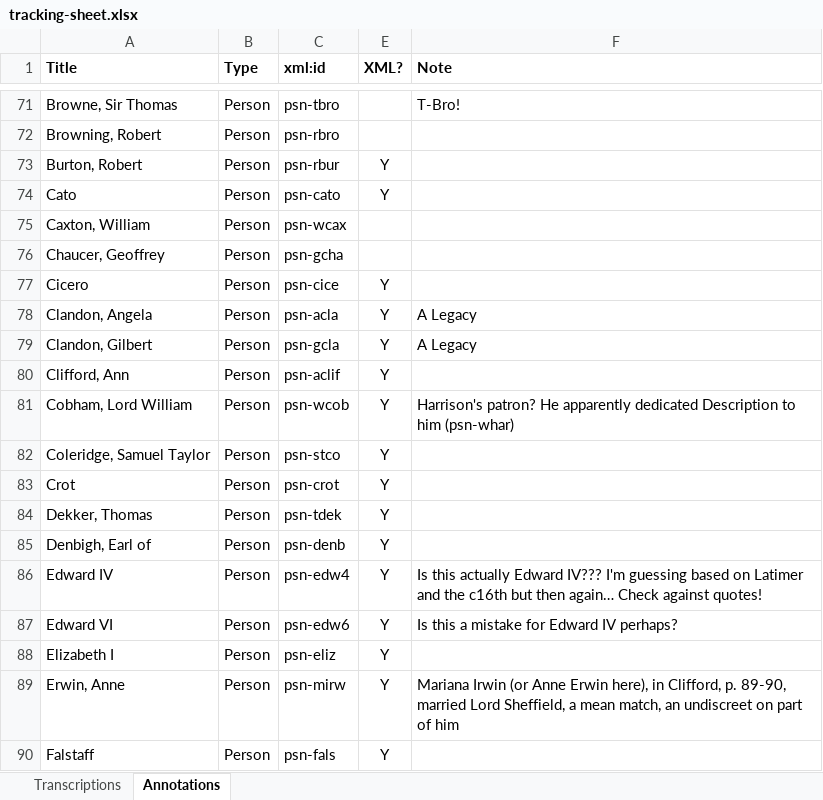
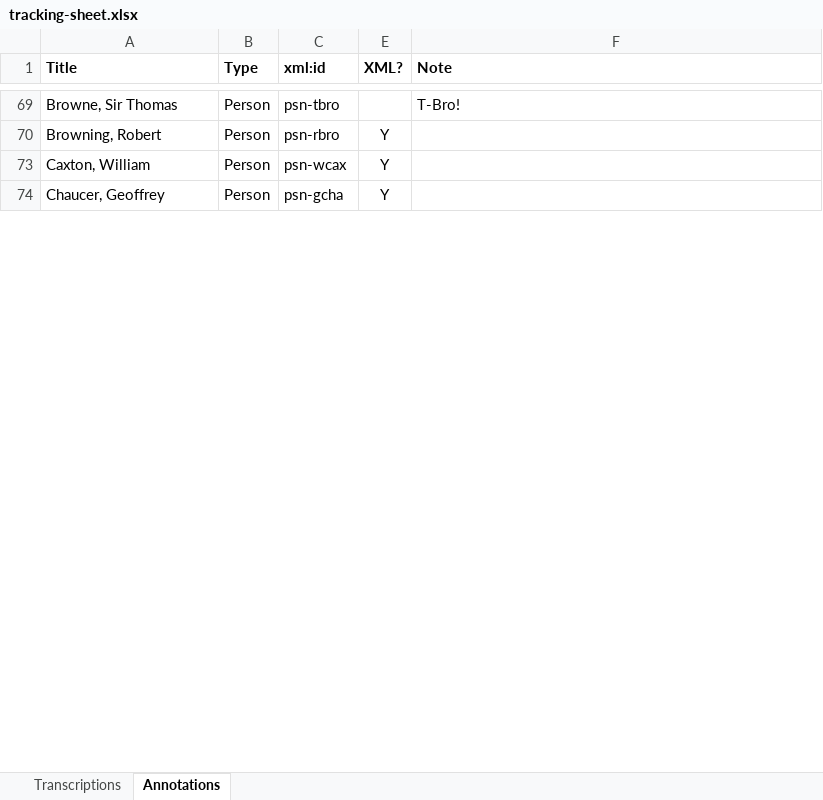
Before and after one commit to JoshuaAPhillips/digital-anon, an Excel workbook: tracking-sheet.xlsx, sheet Annotations, drawn as a sheet; only a part is shown, gaps mark what is left out; values as stored, in another font and other column widths than the file's, no borders; conditional formats not drawn; removed rows and columns are numbered as before the commit, all else as after; the diff covers the shown part only; the diff names each change by its address in the sheet, - before the commit and + after, or states it on an @@ line.

```diff
--- a/tracking-sheet.xlsx (sheet Annotations)
+++ b/tracking-sheet.xlsx (sheet Annotations)
-E70 (XML?): (empty)
+E70 (XML?): Y
@@ row 73 hidden: Burton, Robert | Person | psn-rbur | Y @@
@@ row 74 hidden: Cato | Person | psn-cato | Y @@
-E73:E74 (XML?): (empty)
+E73:E74 (XML?): Y
@@ row 77 hidden: Cicero | Person | psn-cice | Y @@
@@ row 78 hidden: Clandon, Angela | Person | psn-acla | Y | A Legacy @@
@@ row 79 hidden: Clandon, Gilbert | Person | psn-gcla | Y | A Legacy @@
@@ row 80 hidden: Clifford, Ann | Person | psn-aclif | Y @@
@@ row 81 hidden: Cobham, Lord William | Person | psn-wcob | Y | Harrison's patron? He apparently dedicated Description to him (psn-whar) @@
@@ row 82 hidden: Coleridge, Samuel Taylor | Person | psn-stco | Y @@
@@ row 83 hidden: Crot | Person | psn-crot | Y @@
@@ row 84 hidden: Dekker, Thomas | Person | psn-tdek | Y @@
@@ row 85 hidden: Denbigh, Earl of | Person | psn-denb | Y @@
@@ row 86 hidden: Edward IV | Person | psn-edw4 | Y | Is this actually Edward IV??? I'm guessing based on Latimer and the c16th but then again… Check against quotes! @@
@@ row 87 hidden: Edward VI | Person | psn-edw6 | Y | Is this a mistake for Edward IV perhaps? @@
@@ row 88 hidden: Elizabeth I | Person | psn-eliz | Y @@
@@ row 89 hidden: Erwin, Anne | Person | psn-mirw | Y | Mariana Irwin (or Anne Erwin here), in Clifford, p. 89-90, married Lord Sheffield, a mean match, an undiscreet on part of him @@
@@ row 90 hidden: Falstaff | Person | psn-fals | Y @@
```
Also changed, not shown: 1 added row, 46 removed rows, 142 hidden or unhidden rows, 22 edited cells and cell formats elsewhere in this sheet, hidden cells, 2 other files.
